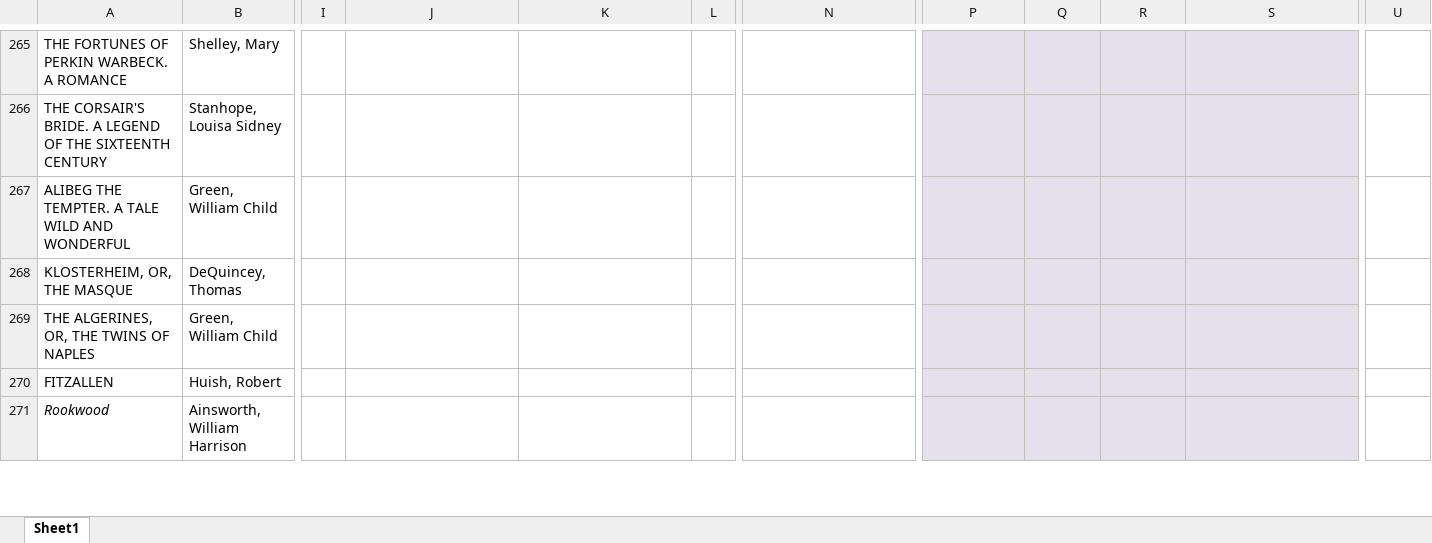
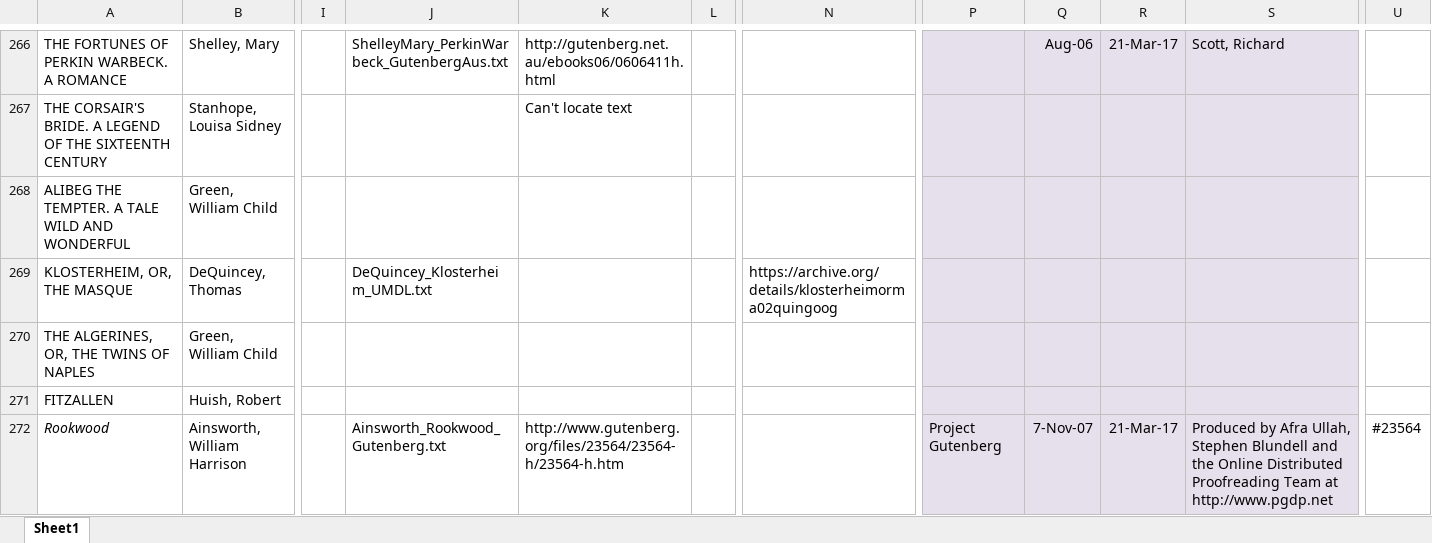
Before and after one commit to eleanorstrib/gothic, an Excel workbook: _gothicTextsDb.xlsx, sheet Sheet1, drawn as a sheet; only a part is shown, gaps mark what is left out; values as stored, in another font and other column widths than the file's, no borders; addresses are those after the commit; the diff covers the shown part only; the diff names each change by its address in the sheet, - before the commit and + after, or states it on an @@ line.

```diff
--- a/_gothicTextsDb.xlsx (sheet Sheet1)
+++ b/_gothicTextsDb.xlsx (sheet Sheet1)
-J266: (empty)
+J266: ShelleyMary_PerkinWarbeck_GutenbergAus.txt
-K266: (empty)
+K266: http://gutenberg.net.au/ebooks06/0606411h.html
-Q266: (empty)
+Q266: Aug-06
-R266: (empty)
+R266: 21-Mar-17
-S266: (empty)
+S266: Scott, Richard
-K267: (empty)
+K267: Can't locate text
-J269: (empty)
+J269: DeQuincey_Klosterheim_UMDL.txt
-N269: (empty)
+N269: https://archive.org/details/klosterheimorma02quingoog
-J272: (empty)
+J272: Ainsworth_Rookwood_Gutenberg.txt
-K272: (empty)
+K272: http://www.gutenberg.org/files/23564/23564-h/23564-h.htm
-P272: (empty)
+P272: Project Gutenberg
-Q272: (empty)
+Q272: 7-Nov-07
-R272: (empty)
+R272: 21-Mar-17
-S272: (empty)
+S272: Produced by Afra Ullah, Stephen Blundell and the Online Distributed Proofreading Team at http://www.pgdp.net
-U272: (empty)
+U272: #23564
```
Also changed, not shown: 4 added rows, 6 removed rows, 1 moved row, 59 edited cells and cell formats elsewhere in this sheet.
